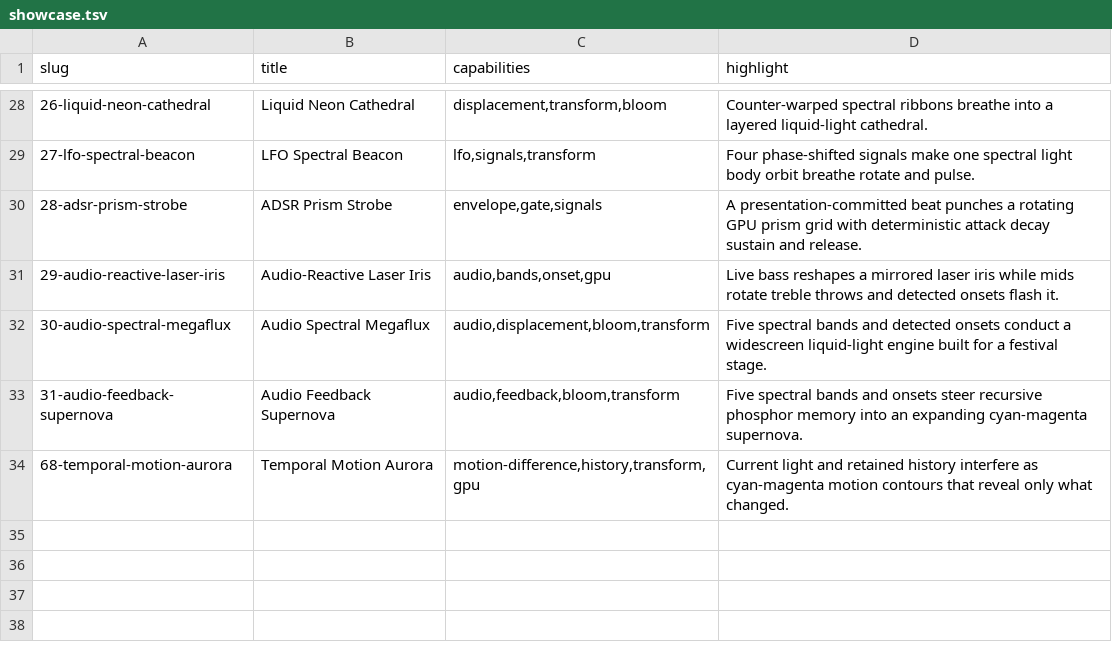
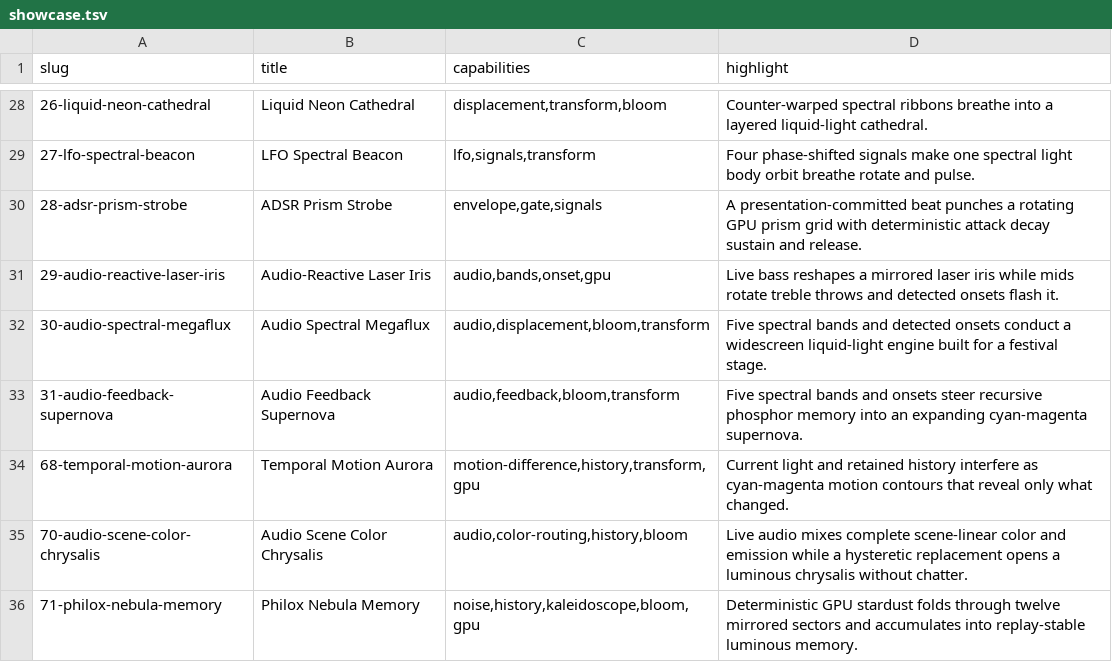
Before and after one commit to clintecker/sophon-gallery, a TSV file: showcase.tsv, drawn as a sheet; only a part is shown, gaps mark what is left out.

Commit message:
Publish color chrysalis and Philox nebula (#13)

```diff
--- a/showcase.tsv
+++ b/showcase.tsv
@@ -34 +34,3 @@ slug	title	capabilities	highlight
 68-temporal-motion-aurora	Temporal Motion Aurora	motion-difference,history,transform,gpu	Current light and retained history interfere as cyan-magenta motion contours that reveal only what changed.
+70-audio-scene-color-chrysalis	Audio Scene Color Chrysalis	audio,color-routing,history,bloom	Live audio mixes complete scene-linear color and emission while a hysteretic replacement opens a luminous chrysalis without chatter.
+71-philox-nebula-memory	Philox Nebula Memory	noise,history,kaleidoscope,bloom,gpu	Deterministic GPU stardust folds through twelve mirrored sectors and accumulates into replay-stable luminous memory.
```
Also changed, not shown: 6 other files.
